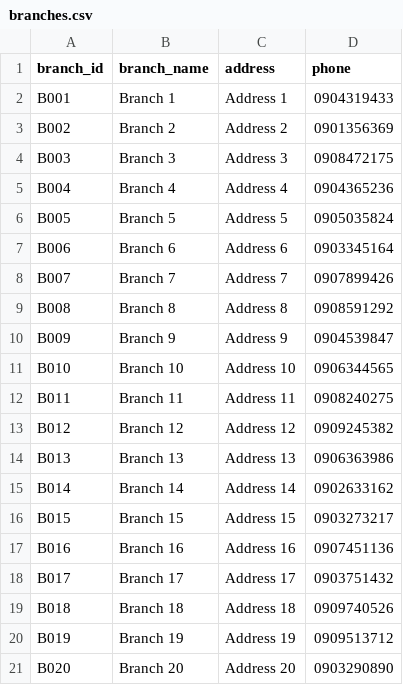
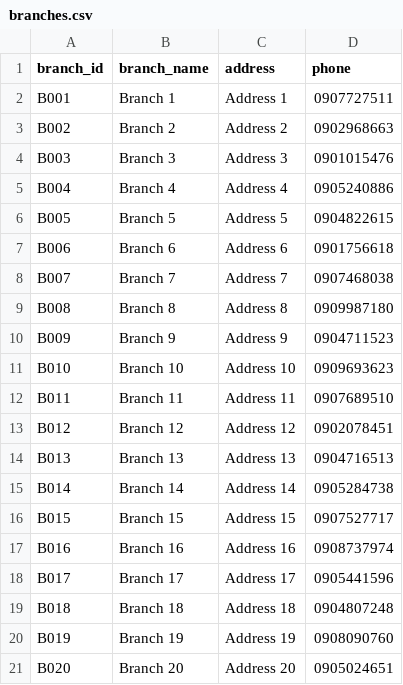
Before and after one commit to rtafag/LAB211_Group2, a CSV file: data/branches.csv, drawn as a sheet.

```diff
--- a/data/branches.csv
+++ b/data/branches.csv
@@ -1,21 +1,21 @@
 branch_id,branch_name,address,phone
-B001,Branch 1,Address 1,0904319433
-B002,Branch 2,Address 2,0901356369
-B003,Branch 3,Address 3,0908472175
-B004,Branch 4,Address 4,0904365236
-B005,Branch 5,Address 5,0905035824
-B006,Branch 6,Address 6,0903345164
-B007,Branch 7,Address 7,0907899426
-B008,Branch 8,Address 8,0908591292
-B009,Branch 9,Address 9,0904539847
-B010,Branch 10,Address 10,0906344565
-B011,Branch 11,Address 11,0908240275
-B012,Branch 12,Address 12,0909245382
-B013,Branch 13,Address 13,0906363986
-B014,Branch 14,Address 14,0902633162
-B015,Branch 15,Address 15,0903273217
-B016,Branch 16,Address 16,0907451136
-B017,Branch 17,Address 17,0903751432
-B018,Branch 18,Address 18,0909740526
-B019,Branch 19,Address 19,0909513712
-B020,Branch 20,Address 20,0903290890
+B001,Branch 1,Address 1,0907727511
+B002,Branch 2,Address 2,0902968663
+B003,Branch 3,Address 3,0901015476
+B004,Branch 4,Address 4,0905240886
+B005,Branch 5,Address 5,0904822615
+B006,Branch 6,Address 6,0901756618
+B007,Branch 7,Address 7,0907468038
+B008,Branch 8,Address 8,0909987180
+B009,Branch 9,Address 9,0904711523
+B010,Branch 10,Address 10,0909693623
+B011,Branch 11,Address 11,0907689510
+B012,Branch 12,Address 12,0902078451
+B013,Branch 13,Address 13,0904716513
+B014,Branch 14,Address 14,0905284738
+B015,Branch 15,Address 15,0907527717
+B016,Branch 16,Address 16,0908737974
+B017,Branch 17,Address 17,0905441596
+B018,Branch 18,Address 18,0904807248
+B019,Branch 19,Address 19,0908090760
+B020,Branch 20,Address 20,0905024651
```
Also changed, not shown: data/batch_lots.csv, data/dispense_records.csv, 24 other files.
